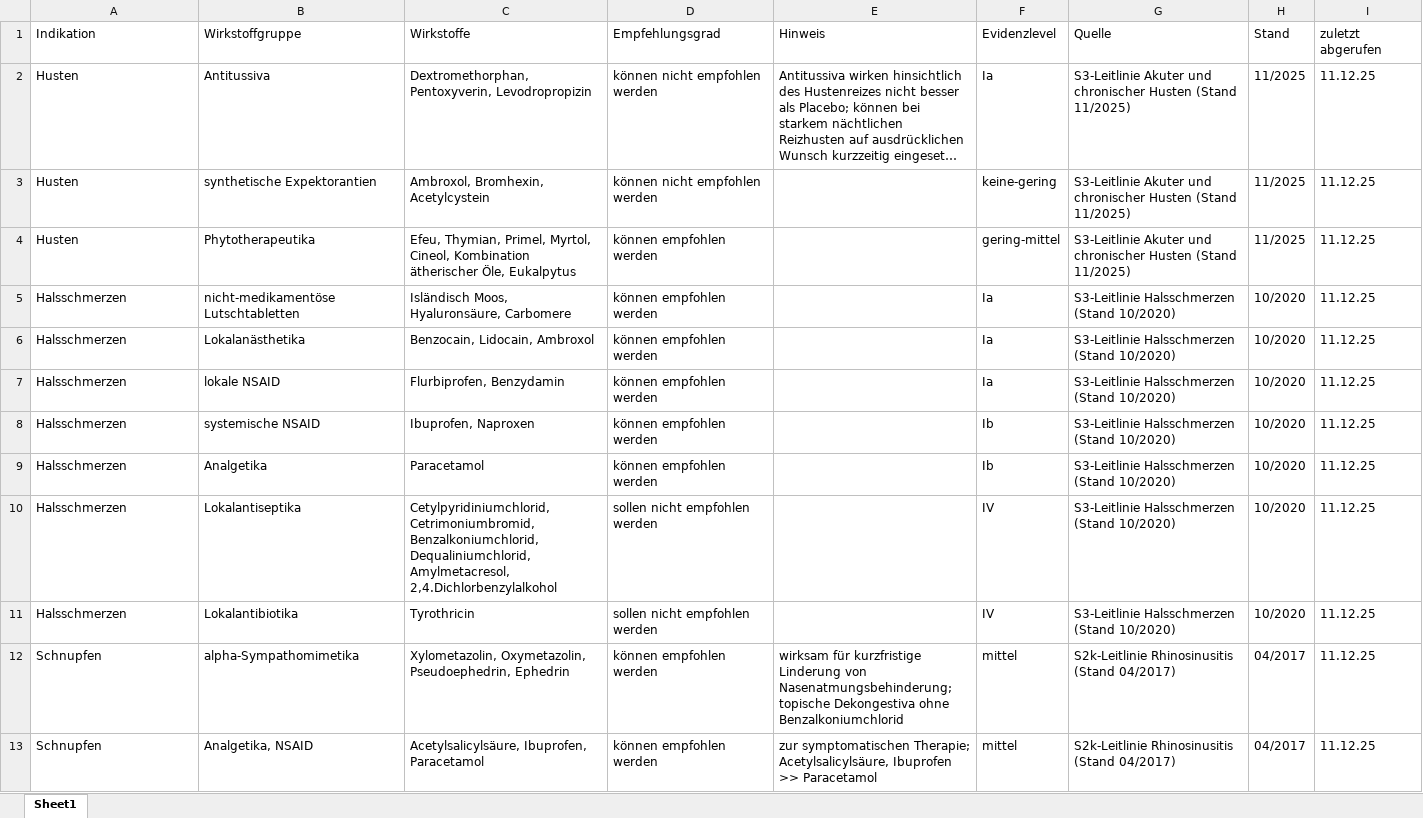
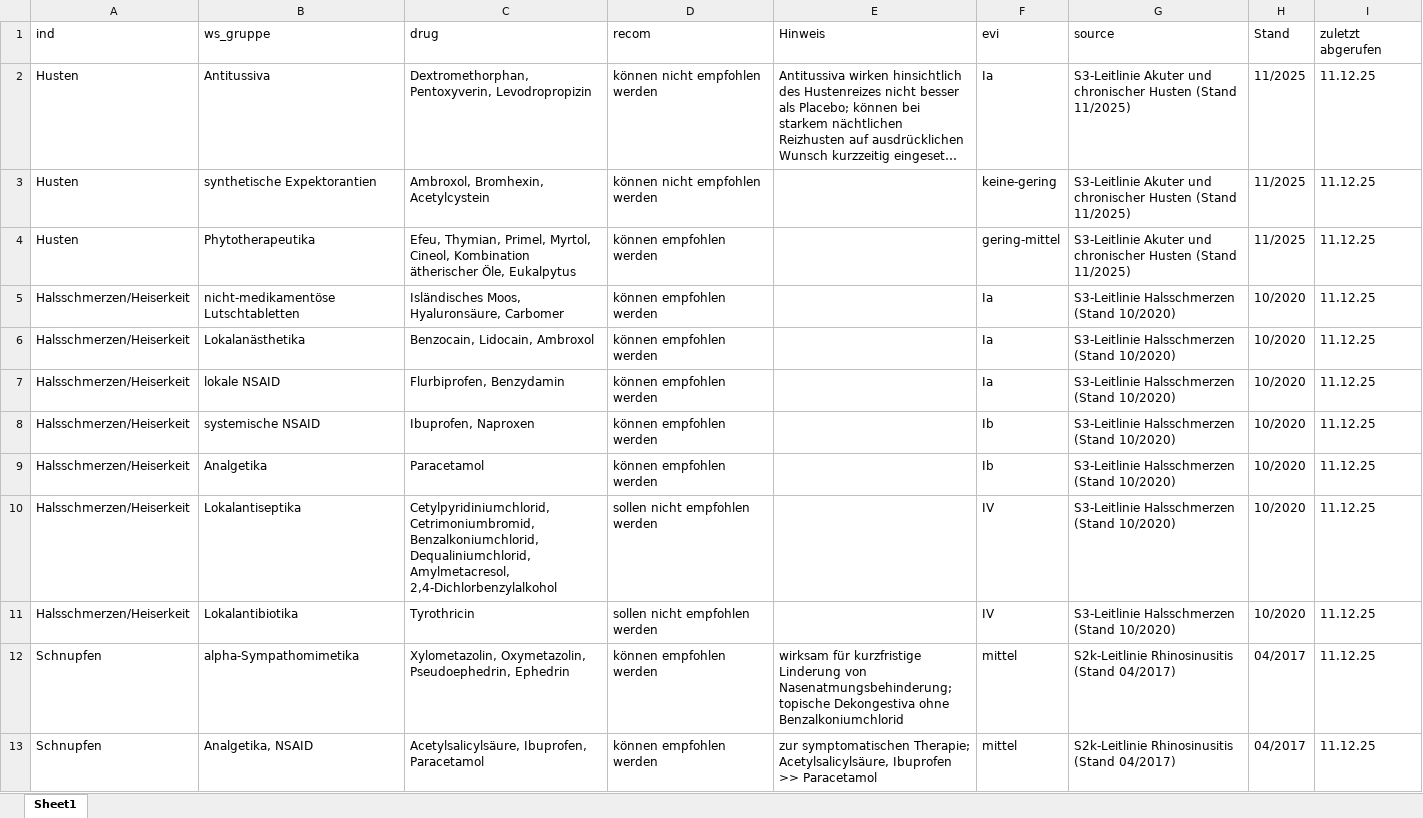
Before and after one commit to ananasjagthirn/pharmskills, an Excel workbook: app/data/data_evidence.xlsx, sheet Sheet1, drawn as a sheet; only a part is shown; long unchanged cells end in …; values as stored, in another font and other column widths than the file's, no borders; removed rows and columns are numbered as before the commit, all else as after; the diff names each change by its address in the sheet, - before the commit and + after, or states it on an @@ line.

```diff
--- a/app/data/data_evidence.xlsx (sheet Sheet1)
+++ b/app/data/data_evidence.xlsx (sheet Sheet1)
-row 1: Indikation | Wirkstoffgruppe | Wirkstoffe | Empfehlungsgrad | Hinweis | Evidenzlevel | Quelle | Stand | zuletzt abgerufen
+row 1: ind | ws_gruppe | drug | recom | Hinweis | evi | source | Stand | zuletzt abgerufen
-A5:A11: Halsschmerzen
+A5:A11: Halsschmerzen/Heiserkeit
-C5: Isländisch Moos, Hyaluronsäure, Carbomere
+C5: Isländisches Moos, Hyaluronsäure, Carbomer
-C10: …Dequaliniumchlorid, Amylmetacresol, 2,4.Dichlorbenzylalkohol
+C10: …Dequaliniumchlorid, Amylmetacresol, 2,4-Dichlorbenzylalkohol
```
Also changed, not shown: app/data/data_full.xlsx.
